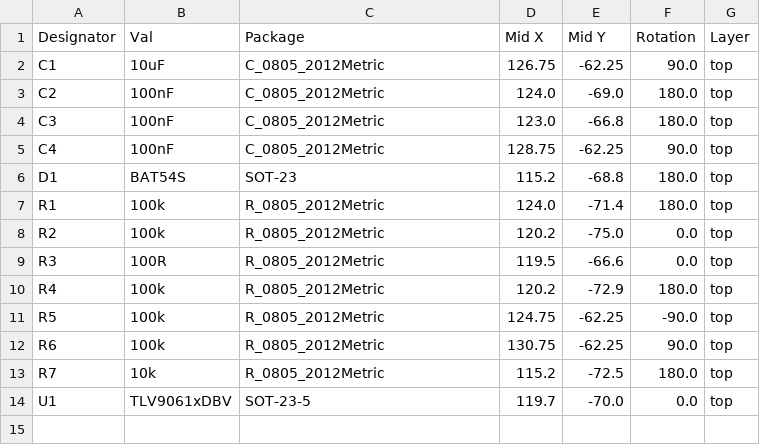
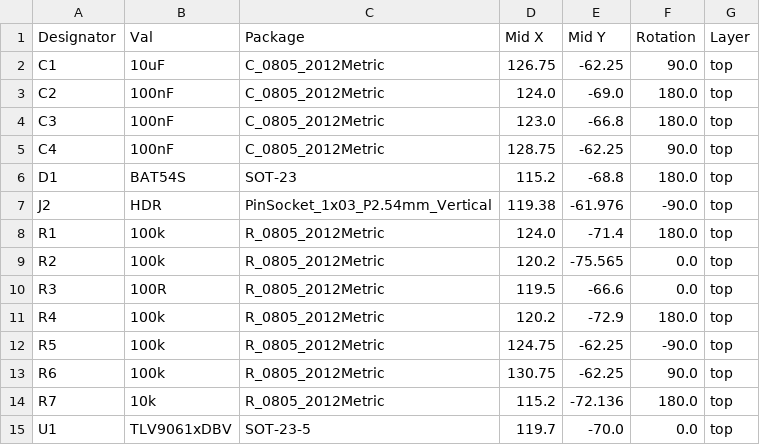
Before and after one commit to brianvarren/patch_bits, a CSV file: flex-cv-in/jlcpcb/production_files/CPL-flex-cv-in.csv, drawn as a sheet.

Commit message:
update flex-cv-in images, gerbers to rev. B

```diff
--- a/flex-cv-in/jlcpcb/production_files/CPL-flex-cv-in.csv
+++ b/flex-cv-in/jlcpcb/production_files/CPL-flex-cv-in.csv
@@ -6,4 +6,5 @@ C4,100nF,C_0805_2012Metric,128.75,-62.25,90.0,top
 D1,BAT54S,SOT-23,115.2,-68.8,180.0,top
+J2,HDR,PinSocket_1x03_P2.54mm_Vertical,119.38,-61.976,-90.0,top
 R1,100k,R_0805_2012Metric,124.0,-71.4,180.0,top
-R2,100k,R_0805_2012Metric,120.2,-75.0,0.0,top
+R2,100k,R_0805_2012Metric,120.2,-75.565,0.0,top
 R3,100R,R_0805_2012Metric,119.5,-66.6,0.0,top
@@ -12,3 +13,3 @@ R5,100k,R_0805_2012Metric,124.75,-62.25,-90.0,top
 R6,100k,R_0805_2012Metric,130.75,-62.25,90.0,top
-R7,10k,R_0805_2012Metric,115.2,-72.5,180.0,top
+R7,10k,R_0805_2012Metric,115.2,-72.136,180.0,top
 U1,TLV9061xDBV,SOT-23-5,119.7,-70.0,0.0,top
```
Also changed, not shown: flex-cv-in/jlcpcb/production_files/BOM-flex-cv-in.csv, 14 other files.
